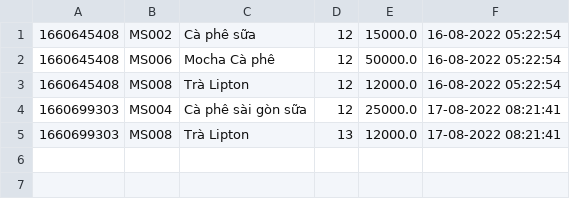
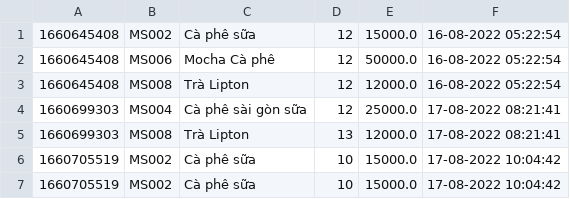
Before and after one commit to dungvankien/Coffe-Shop, a CSV file: Coffee Shop/data/order.csv, drawn as a sheet; the diff names each change by its address in the sheet, - before the commit and + after, or states it on an @@ line.

```diff
--- a/Coffee Shop/data/order.csv
+++ b/Coffee Shop/data/order.csv
+row 6: 1660705519 | MS002 | Cà phê sữa | 10 | 15000.0 | 17-08-2022 10:04:42
+row 7: 1660705519 | MS002 | Cà phê sữa | 10 | 15000.0 | 17-08-2022 10:04:42
```
Also changed, not shown: Coffee Shop/data/products.csv, 1 other file.
